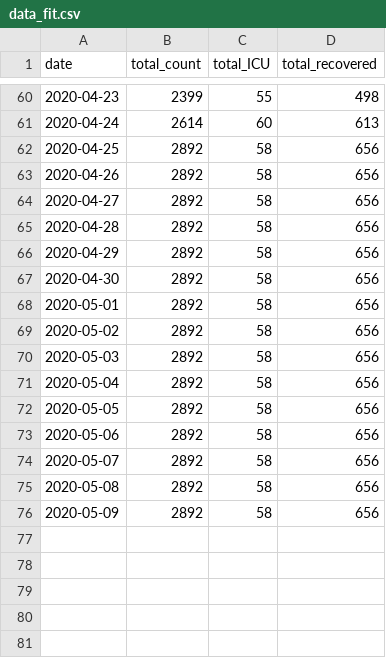
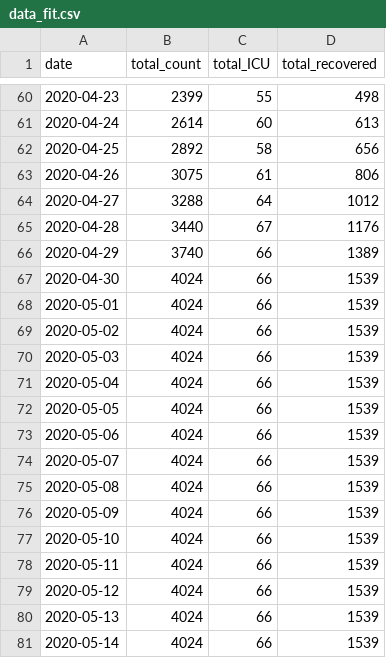
Before and after one commit to nitromannitol/nitromannitol.github.io, a CSV file: data_fit.csv, drawn as a sheet; only a part is shown, gaps mark what is left out.

```diff
--- a/data_fit.csv
+++ b/data_fit.csv
@@ -62,15 +62,20 @@ date,total_count,total_ICU,total_recovered
 2020-04-25,2892,58,656
-2020-04-26,2892,58,656
-2020-04-27,2892,58,656
-2020-04-28,2892,58,656
-2020-04-29,2892,58,656
-2020-04-30,2892,58,656
-2020-05-01,2892,58,656
-2020-05-02,2892,58,656
-2020-05-03,2892,58,656
-2020-05-04,2892,58,656
-2020-05-05,2892,58,656
-2020-05-06,2892,58,656
-2020-05-07,2892,58,656
-2020-05-08,2892,58,656
-2020-05-09,2892,58,656
+2020-04-26,3075,61,806
+2020-04-27,3288,64,1012
+2020-04-28,3440,67,1176
+2020-04-29,3740,66,1389
+2020-04-30,4024,66,1539
+2020-05-01,4024,66,1539
+2020-05-02,4024,66,1539
+2020-05-03,4024,66,1539
+2020-05-04,4024,66,1539
+2020-05-05,4024,66,1539
+2020-05-06,4024,66,1539
+2020-05-07,4024,66,1539
+2020-05-08,4024,66,1539
+2020-05-09,4024,66,1539
+2020-05-10,4024,66,1539
+2020-05-11,4024,66,1539
+2020-05-12,4024,66,1539
+2020-05-13,4024,66,1539
+2020-05-14,4024,66,1539
```
Also changed, not shown: data.csv, 3 other files.
